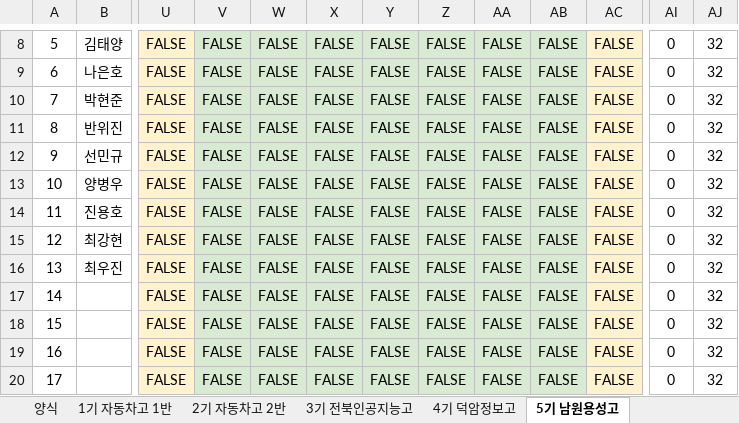
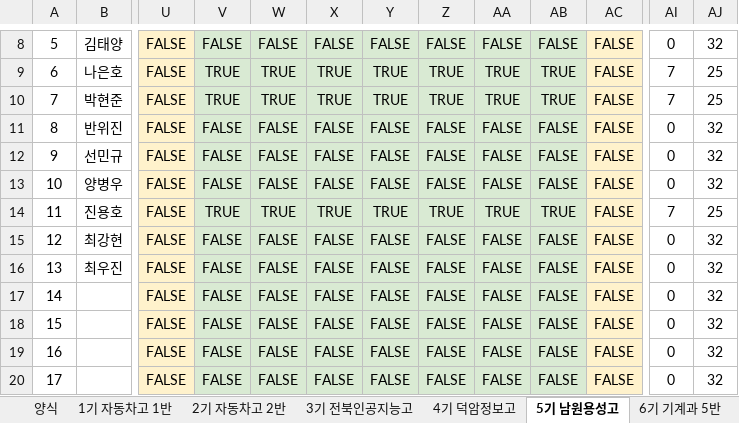
Before and after one commit to vega71/seating-chart, an Excel workbook: 공동실습소 출석부.xlsx, sheet 5기 남원용성고, drawn as a sheet; only a part is shown, gaps mark what is left out; values as stored, in another font and other column widths than the file's, no borders; charts and pictures not drawn; the diff covers the shown part only; the diff names each change by its address in the sheet, - before the commit and + after, or states it on an @@ line.

```diff
--- a/공동실습소 출석부.xlsx (sheet 5기 남원용성고)
+++ b/공동실습소 출석부.xlsx (sheet 5기 남원용성고)
+sheet tab: 6기 기계과 5반
-V9:V10: FALSE
+V9:V10: TRUE
-W9:W10: FALSE
+W9:W10: TRUE
-X9:X10: FALSE
+X9:X10: TRUE
-Y9:Y10: FALSE
+Y9:Y10: TRUE
-Z9:Z10: FALSE
+Z9:Z10: TRUE
-AA9:AA10: FALSE
+AA9:AA10: TRUE
-AB9:AB10: FALSE
+AB9:AB10: TRUE
-AI9:AI10: 0
+AI9:AI10: 7
-AJ9:AJ10: 32
+AJ9:AJ10: 25
-V14: FALSE
+V14: TRUE
-W14: FALSE
+W14: TRUE
-X14: FALSE
+X14: TRUE
-Y14: FALSE
+Y14: TRUE
-Z14: FALSE
+Z14: TRUE
-AA14: FALSE
+AA14: TRUE
-AB14: FALSE
+AB14: TRUE
-AI14: 0
+AI14: 7
-AJ14: 32
+AJ14: 25
```
Also changed, not shown: 1 added row, 1 removed row and 26 edited cells elsewhere in this sheet, sheet 양식, charts or pictures.
